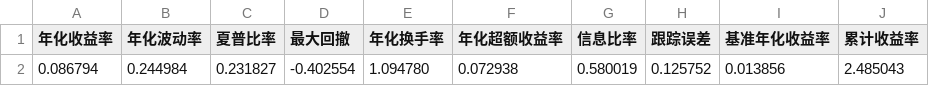
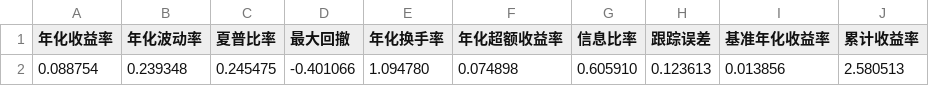
Before and after one commit to panjinhe/PBROE, a CSV file: ch2/pbroe2.2_performance.csv, drawn as a sheet.

```diff
--- a/ch2/pbroe2.2_performance.csv
+++ b/ch2/pbroe2.2_performance.csv
@@ -1,2 +1,2 @@
 年化收益率,年化波动率,夏普比率,最大回撤,年化换手率,年化超额收益率,信息比率,跟踪误差,基准年化收益率,累计收益率
-0.086794,0.244984,0.231827,-0.402554,1.094780,0.072938,0.580019,0.125752,0.013856,2.485043
+0.088754,0.239348,0.245475,-0.401066,1.094780,0.074898,0.605910,0.123613,0.013856,2.580513
```
Also changed, not shown: ch2/pbroe2.2_returns.csv, 5 other files.
